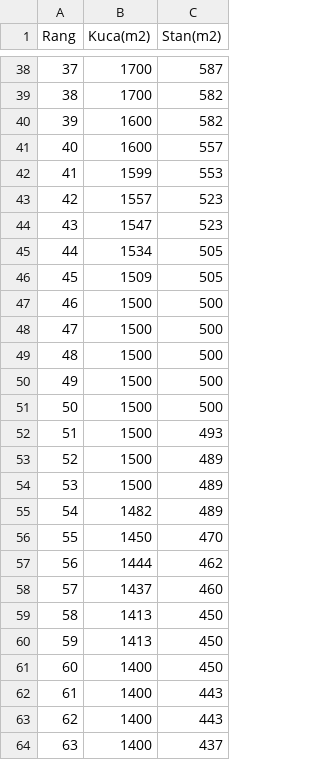
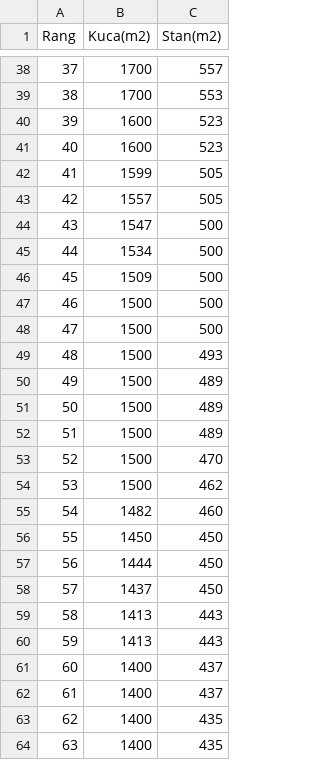
Before and after one commit to leonjovanovic/ml-real-estate, a CSV file: mysql_db/e/top_100_najvecih.csv, drawn as a sheet; only a part is shown, gaps mark what is left out; the diff covers the shown part only.

```diff
--- a/mysql_db/e/top_100_najvecih.csv
+++ b/mysql_db/e/top_100_najvecih.csv
@@ -38,27 +38,27 @@ Rang;Kuca(m2);Stan(m2)
-37;1700;587
-38;1700;582
-39;1600;582
-40;1600;557
-41;1599;553
-42;1557;523
-43;1547;523
-44;1534;505
-45;1509;505
+37;1700;557
+38;1700;553
+39;1600;523
+40;1600;523
+41;1599;505
+42;1557;505
+43;1547;500
+44;1534;500
+45;1509;500
 46;1500;500
 47;1500;500
-48;1500;500
-49;1500;500
-50;1500;500
-51;1500;493
-52;1500;489
-53;1500;489
-54;1482;489
-55;1450;470
-56;1444;462
-57;1437;460
-58;1413;450
-59;1413;450
-60;1400;450
-61;1400;443
-62;1400;443
-63;1400;437
+48;1500;493
+49;1500;489
+50;1500;489
+51;1500;489
+52;1500;470
+53;1500;462
+54;1482;460
+55;1450;450
+56;1444;450
+57;1437;450
+58;1413;443
+59;1413;443
+60;1400;437
+61;1400;437
+62;1400;435
+63;1400;435
```
Also changed, not shown: 61 edited cells elsewhere in this file, mysql_db/f/cena_2020.csv, mysql_db/g/top_30_sobe_kvadratura_povrsina.csv, 41 other files.
